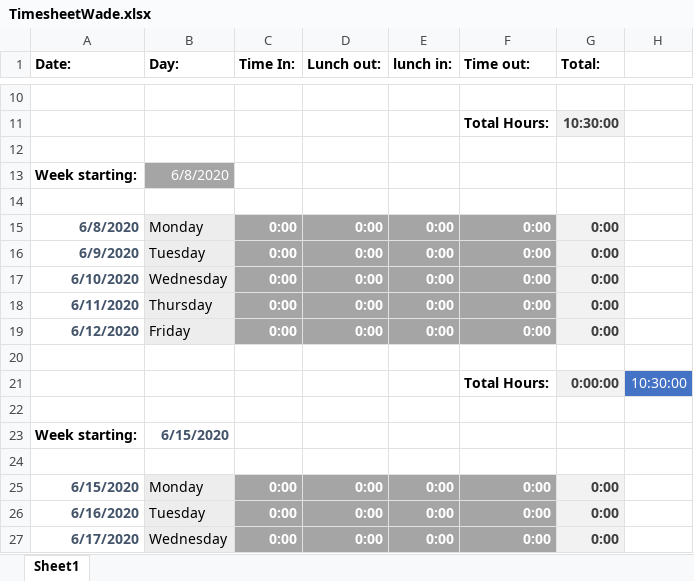
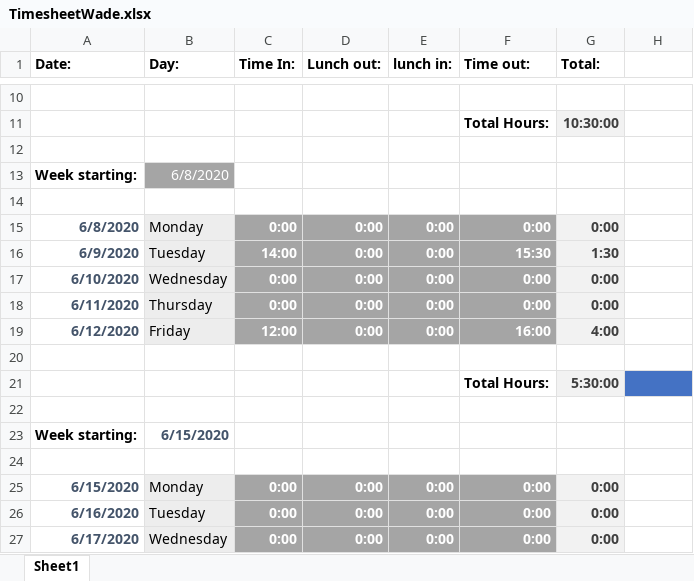
Before and after one commit to Edew-D/KiCad-PCB, an Excel workbook: TimesheetWade.xlsx, sheet Sheet1, drawn as a sheet; only a part is shown, gaps mark what is left out; values as stored, in another font and other column widths than the file's, no borders; removed rows and columns are numbered as before the commit, all else as after; the diff names each change by its address in the sheet, - before the commit and + after, or states it on an @@ line.

```diff
--- a/TimesheetWade.xlsx (sheet Sheet1)
+++ b/TimesheetWade.xlsx (sheet Sheet1)
-C16 (Time In:): 0:00
+C16 (Time In:): 14:00
-F16 (Time out:): 0:00
+F16 (Time out:): 15:30
-G16 (Total:): 0:00
+G16 (Total:): 1:30
-C19 (Time In:): 0:00
+C19 (Time In:): 12:00
-F19 (Time out:): 0:00
+F19 (Time out:): 16:00
-G19 (Total:): 0:00
+G19 (Total:): 4:00
-row 21:  |  |  |  |  | Total Hours: | 0:00:00 | 10:30:00
+row 21:  |  |  |  |  | Total Hours: | 5:30:00
```
Also changed, not shown: 10 other files.
